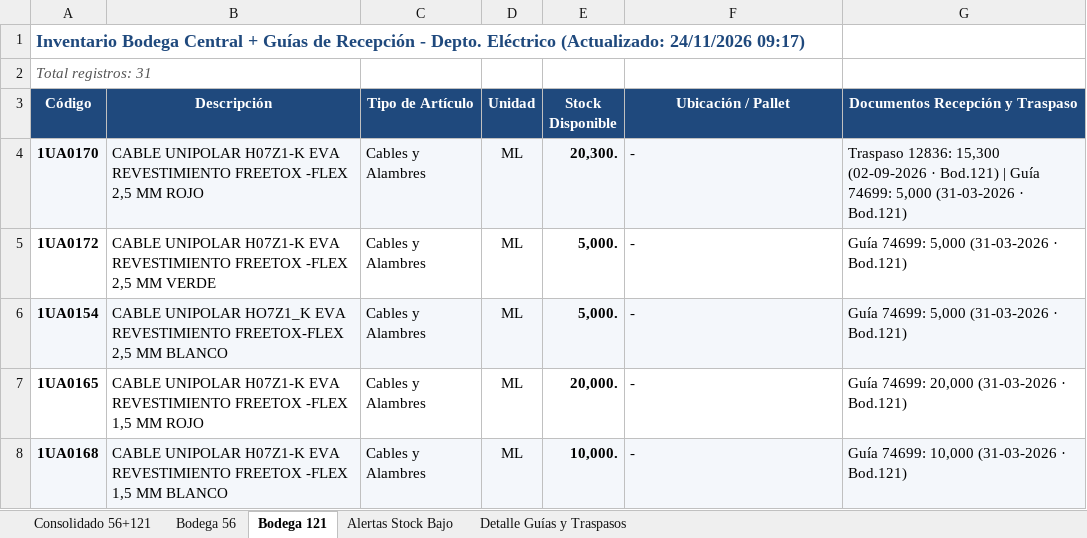
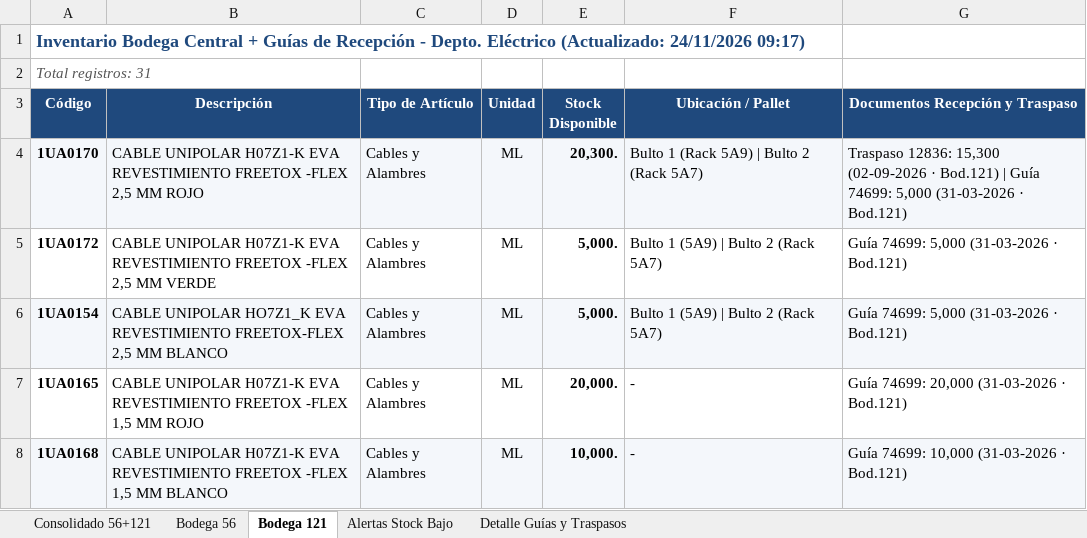
Before and after one commit to InventarioBC/BODEGA-CENTRAL, an Excel workbook: Inventario_Consolidado_Bodega_Central.xlsx, sheet Bodega 121, drawn as a sheet; only a part is shown; values as stored, in another font and other column widths than the file's, no borders; the diff names each change by its address in the sheet, - before the commit and + after, or states it on an @@ line.

Commit message:
Actualización automática semanal iConstruye Bodega Central - 24/11/2026 12:14

```diff
--- a/Inventario_Consolidado_Bodega_Central.xlsx (sheet Bodega 121)
+++ b/Inventario_Consolidado_Bodega_Central.xlsx (sheet Bodega 121)
-F4 (Ubicación / Pallet): -
+F4 (Ubicación / Pallet): Bulto 1 (Rack 5A9) | Bulto 2 (Rack 5A7)
-F5:F6 (Ubicación / Pallet): -
+F5:F6 (Ubicación / Pallet): Bulto 1 (5A9) | Bulto 2 (Rack 5A7)
```
Also changed, not shown: sheet Bodega 56, sheet Consolidado 56+121, 6 other files.
